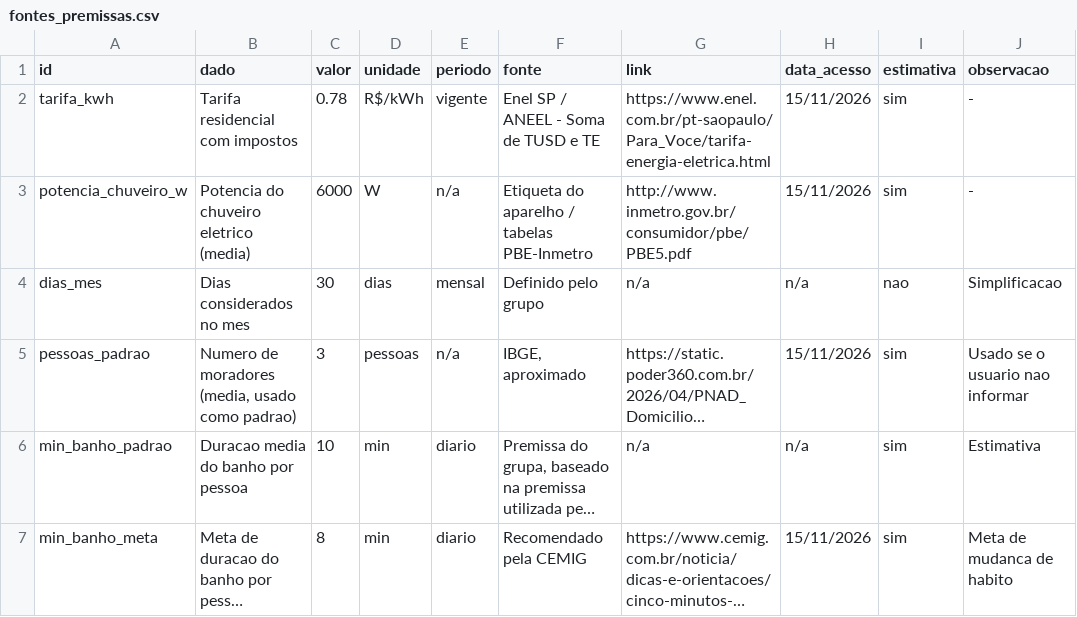
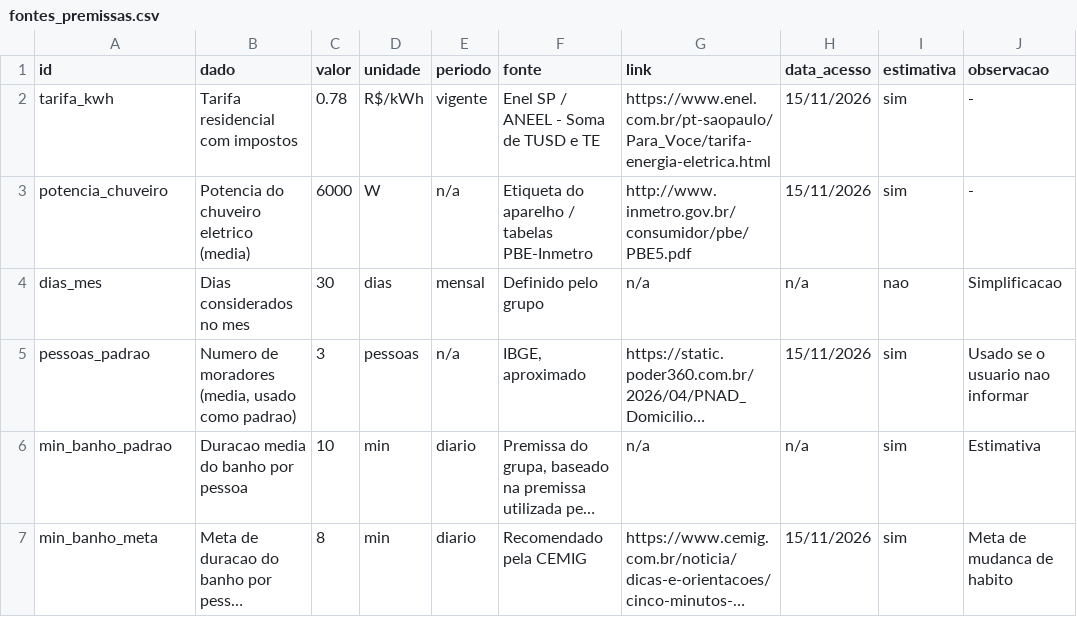
Before and after one commit to caio-fiap/GS2_SERS, a CSV file: dados/fontes_premissas.csv, drawn as a sheet; only a part is shown; long unchanged cells end in ….

```diff
--- a/dados/fontes_premissas.csv
+++ b/dados/fontes_premissas.csv
@@ -2,3 +2,3 @@ id,dado,valor,unidade,periodo,fonte,link,data_acesso,estimativa,observacao
 tarifa_kwh,Tarifa residencial com impostos,0.78,R$/kWh,vigente,Enel SP / ANEEL - Soma de TUSD e TE,https://www.enel.com.br/pt-saopaulo/Para_Voce/tarifa-energia-eletrica.html,15/11/2026,sim,-
-potencia_chuveiro_w,Potencia do chuveiro eletrico (media),6000,W,n/a,Etiqueta do aparelho / tabelas PBE-Inmetro,http://www.inmetro.gov.br/consumidor/pbe/PBE5.pdf,15/11/2026,sim,-
+potencia_chuveiro,Potencia do chuveiro eletrico (media),6000,W,n/a,Etiqueta do aparelho / tabelas PBE-Inmetro,http://www.inmetro.gov.br/consumidor/pbe/PBE5.pdf,15/11/2026,sim,-
 dias_mes,Dias considerados no mes,30,dias,mensal,Definido pelo grupo,n/a,n/a,nao,Simplificacao
```
Also changed, not shown: 2 other files.
